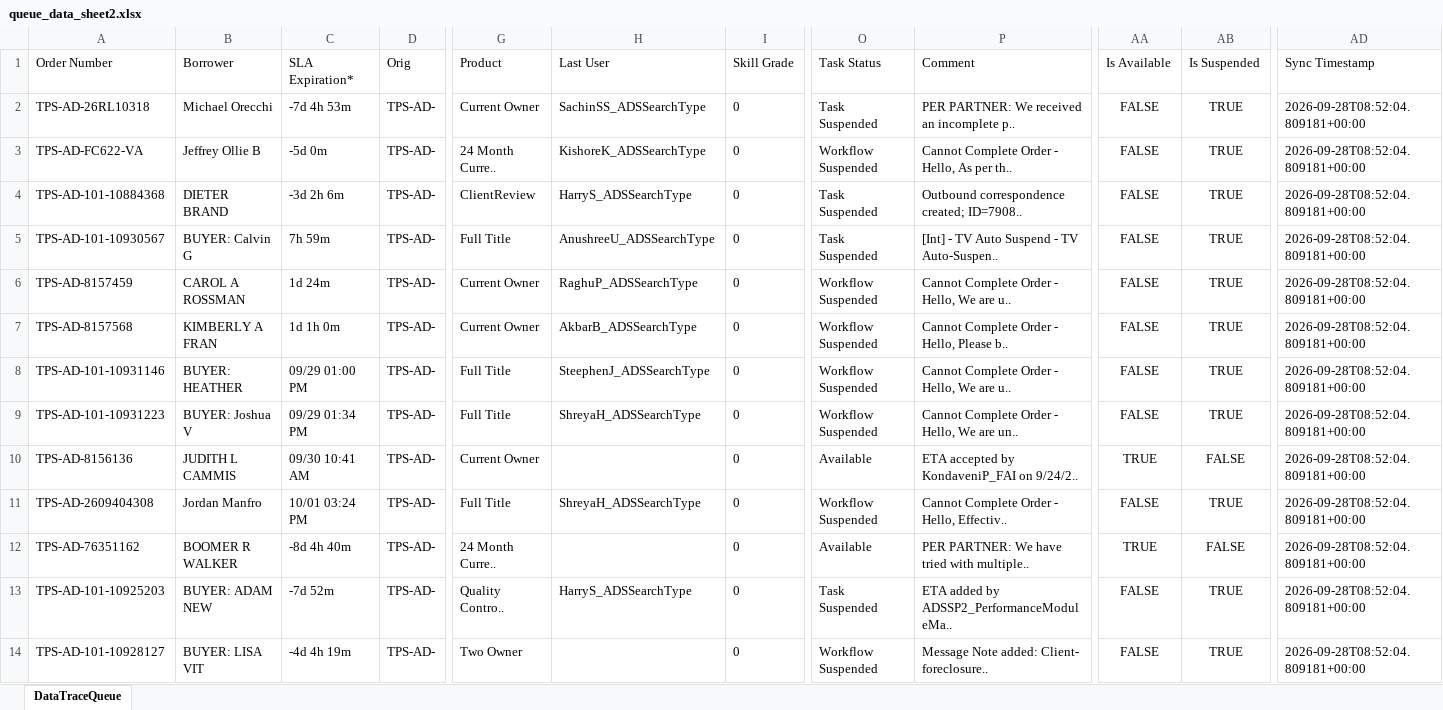
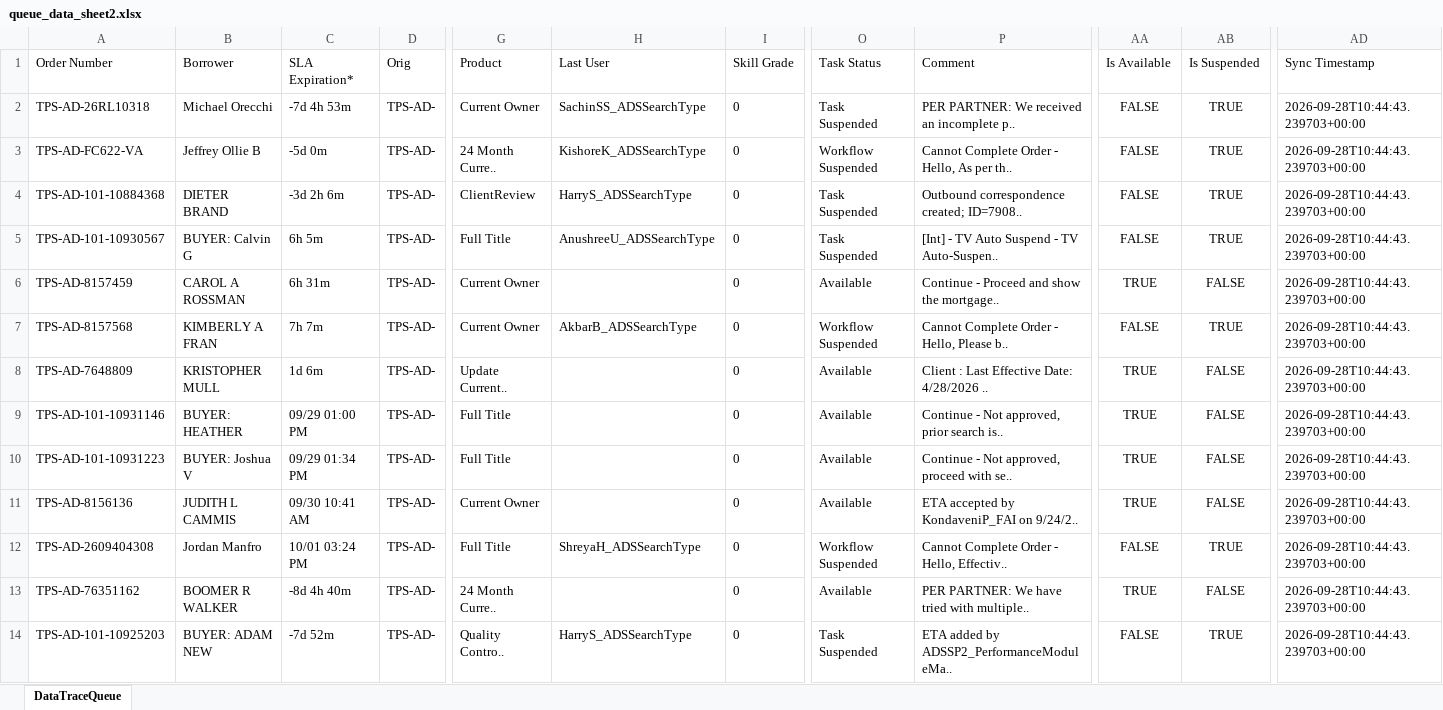
Before and after one commit to HariKrishna1-DS/powerBI_Sync, an Excel workbook: gsheet_dashboard/queue_data_sheet2.xlsx, sheet DataTraceQueue, drawn as a sheet; only a part is shown, gaps mark what is left out; values as stored, in another font and other column widths than the file's, no borders; table styles not drawn; removed rows and columns are numbered as before the commit, all else as after; rows hold the shown columns only; the diff covers the shown part only; the diff names each change by its address in the sheet, - before the commit and + after, or states it on an @@ line.

Commit message:
feat: implement order reporting, datatrace synchronization, and server with comprehensive test suite

```diff
--- a/gsheet_dashboard/queue_data_sheet2.xlsx (sheet DataTraceQueue)
+++ b/gsheet_dashboard/queue_data_sheet2.xlsx (sheet DataTraceQueue)
-AD2:AD7 (Sync Timestamp): 2026-09-28T08:52:04.809181+00:00
+AD2:AD7 (Sync Timestamp): 2026-09-28T10:44:43.239703+00:00
-C5 (SLA Expiration*): 7h 59m
+C5 (SLA Expiration*): 6h 5m
-C6 (SLA Expiration*): 1d 24m
+C6 (SLA Expiration*): 6h 31m
-H6 (Last User): RaghuP_ADSSearchType
+H6 (Last User): (empty)
-O6 (Task Status): Workflow Suspended
+O6 (Task Status): Available
-P6 (Comment): Cannot Complete Order - Hello, We are u..
+P6 (Comment): Continue - Proceed and show the mortgage..
-AA6 (Is Available): FALSE
+AA6 (Is Available): TRUE
-AB6 (Is Suspended): TRUE
+AB6 (Is Suspended): FALSE
-C7 (SLA Expiration*): 1d 1h 0m
+C7 (SLA Expiration*): 7h 7m
+row 8: TPS-AD-7648809 | KRISTOPHER MULL | 1d 6m | TPS-AD- | Update Current.. |  | 0 | Available | Client : Last Effective Date: 4/28/2026 .. | TRUE | FALSE | 2026-09-28T10:44:43.239703+00:00
-H9 (Last User): SteephenJ_ADSSearchType
+H9 (Last User): (empty)
-O9:O10 (Task Status): Workflow Suspended
+O9:O10 (Task Status): Available
-P9 (Comment): Cannot Complete Order - Hello, We are u..
+P9 (Comment): Continue - Not approved, prior search is..
-AA9:AA10 (Is Available): FALSE
+AA9:AA10 (Is Available): TRUE
-AB9:AB10 (Is Suspended): TRUE
+AB9:AB10 (Is Suspended): FALSE
-AD9:AD14 (Sync Timestamp): 2026-09-28T08:52:04.809181+00:00
+AD9:AD14 (Sync Timestamp): 2026-09-28T10:44:43.239703+00:00
-H10 (Last User): ShreyaH_ADSSearchType
+H10 (Last User): (empty)
-P10 (Comment): Cannot Complete Order - Hello, We are un..
+P10 (Comment): Continue - Not approved, proceed with se..
-row 14: TPS-AD-101-10928127 | BUYER: LISA VIT | -4d 4h 19m | TPS-AD- | Two Owner |  | 0 | Workflow Suspended | Message Note added: Client- foreclosure.. | FALSE | TRUE | 2026-09-28T08:52:04.809181+00:00
```
Also changed, not shown: 5 added rows, 9 removed rows and 360 edited cells elsewhere in this sheet, 5 other files.
